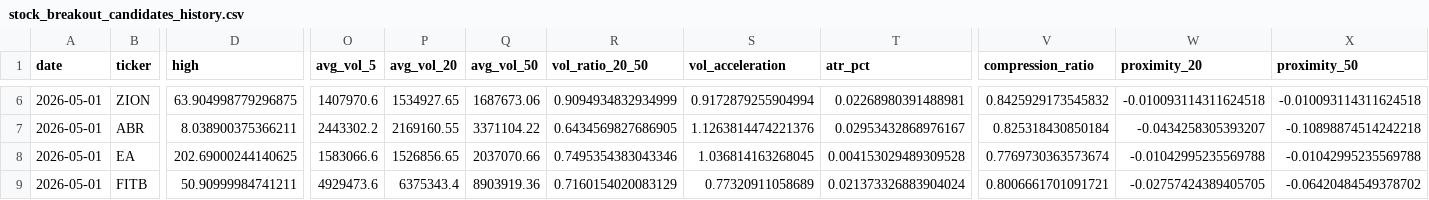
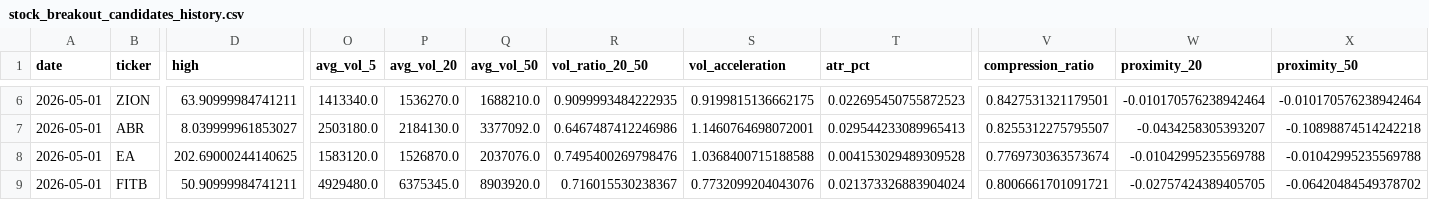
Before and after one commit to mrpink970/sector-research-system, a CSV file: data/stocks/stock_breakout_candidates_history.csv, drawn as a sheet; only a part is shown, gaps mark what is left out; the diff covers the shown part only; the diff names each change by its address in the sheet, - before the commit and + after, or states it on an @@ line.

```diff
--- a/data/stocks/stock_breakout_candidates_history.csv
+++ b/data/stocks/stock_breakout_candidates_history.csv
-D6 (high): 63.904998779296875
+D6 (high): 63.90999984741211
-O6 (avg_vol_5): 1407970.6
+O6 (avg_vol_5): 1413340.0
-P6 (avg_vol_20): 1534927.65
+P6 (avg_vol_20): 1536270.0
-Q6 (avg_vol_50): 1687673.06
+Q6 (avg_vol_50): 1688210.0
-R6 (vol_ratio_20_50): 0.9094934832934999
+R6 (vol_ratio_20_50): 0.9099993484222935
-S6 (vol_acceleration): 0.9172879255904994
+S6 (vol_acceleration): 0.9199815136662175
-T6 (atr_pct): 0.02268980391488981
+T6 (atr_pct): 0.022695450755872523
-V6 (compression_ratio): 0.8425929173545832
+V6 (compression_ratio): 0.8427531321179501
-W6 (proximity_20): -0.010093114311624518
+W6 (proximity_20): -0.010170576238942464
-X6 (proximity_50): -0.010093114311624518
+X6 (proximity_50): -0.010170576238942464
-D7 (high): 8.038900375366211
+D7 (high): 8.039999961853027
-O7 (avg_vol_5): 2443302.2
+O7 (avg_vol_5): 2503180.0
-P7 (avg_vol_20): 2169160.55
+P7 (avg_vol_20): 2184130.0
-Q7 (avg_vol_50): 3371104.22
+Q7 (avg_vol_50): 3377092.0
-R7 (vol_ratio_20_50): 0.6434569827686905
+R7 (vol_ratio_20_50): 0.6467487412246986
-S7 (vol_acceleration): 1.1263814474221376
+S7 (vol_acceleration): 1.1460764698072001
-T7 (atr_pct): 0.02953432868976167
+T7 (atr_pct): 0.029544233089965413
-V7 (compression_ratio): 0.825318430850184
+V7 (compression_ratio): 0.8255312275795507
-O8 (avg_vol_5): 1583066.6
+O8 (avg_vol_5): 1583120.0
-P8 (avg_vol_20): 1526856.65
+P8 (avg_vol_20): 1526870.0
-Q8 (avg_vol_50): 2037070.66
+Q8 (avg_vol_50): 2037076.0
-R8 (vol_ratio_20_50): 0.7495354383043346
+R8 (vol_ratio_20_50): 0.7495400269798476
-S8 (vol_acceleration): 1.036814163268045
+S8 (vol_acceleration): 1.0368400715188588
-O9 (avg_vol_5): 4929473.6
+O9 (avg_vol_5): 4929480.0
-P9 (avg_vol_20): 6375343.4
+P9 (avg_vol_20): 6375345.0
-Q9 (avg_vol_50): 8903919.36
+Q9 (avg_vol_50): 8903920.0
-R9 (vol_ratio_20_50): 0.7160154020083129
+R9 (vol_ratio_20_50): 0.716015530238367
-S9 (vol_acceleration): 0.77320911058689
+S9 (vol_acceleration): 0.7732099204043076
```
Also changed, not shown: 140 edited cells elsewhere in this file, data/stocks/stock_candidates_history.csv, data/stocks/stock_system_run_log.csv, 6 other files.
